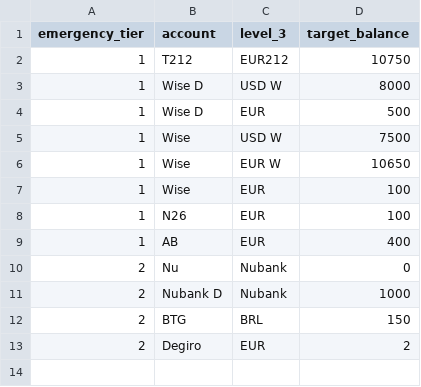
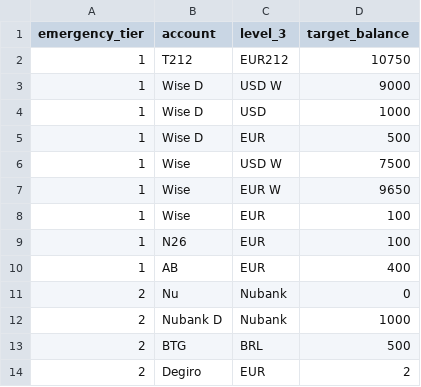
Before and after one commit to PedroDoniniLinan/FDW, a CSV file: fdw_dbt/seeds/balances/target_cash_reserves.csv, drawn as a sheet.

```diff
--- a/fdw_dbt/seeds/balances/target_cash_reserves.csv
+++ b/fdw_dbt/seeds/balances/target_cash_reserves.csv
@@ -2,6 +2,7 @@ emergency_tier,account,level_3,target_balance
 1,T212,EUR212,10750
-1,Wise D,USD W,8000
+1,Wise D,USD W,9000
+1,Wise D,USD,1000
 1,Wise D,EUR,500
 1,Wise,USD W,7500
-1,Wise,EUR W,10650
+1,Wise,EUR W,9650
 1,Wise,EUR,100
@@ -11,3 +12,3 @@ emergency_tier,account,level_3,target_balance
 2,Nubank D,Nubank,1000
-2,BTG,BRL,150
+2,BTG,BRL,500
 2,Degiro,EUR,2
```
Also changed, not shown: fdw_dbt/seeds/balances/asset_simulated_allocations.csv, fdw_dbt/seeds/transactions/income_categories.csv, 2 other files.
